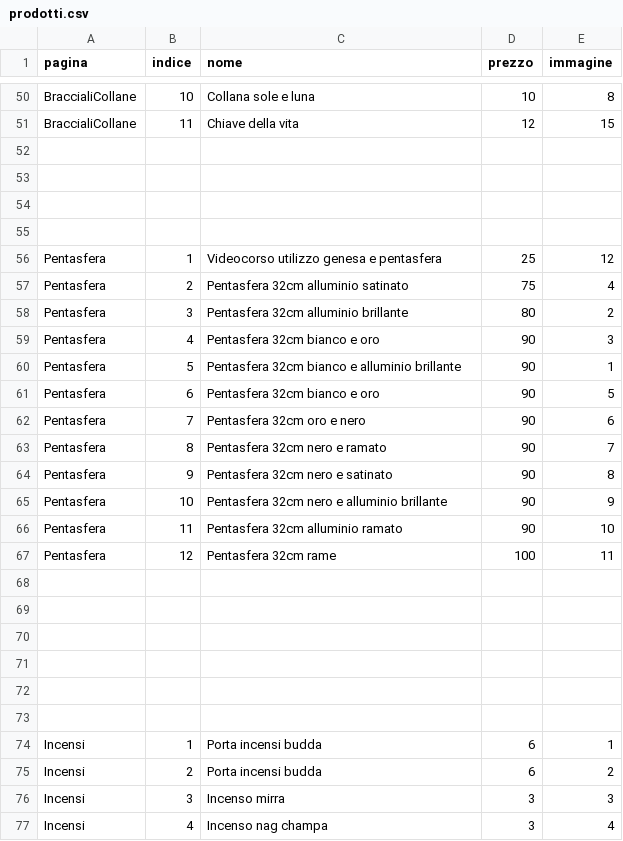
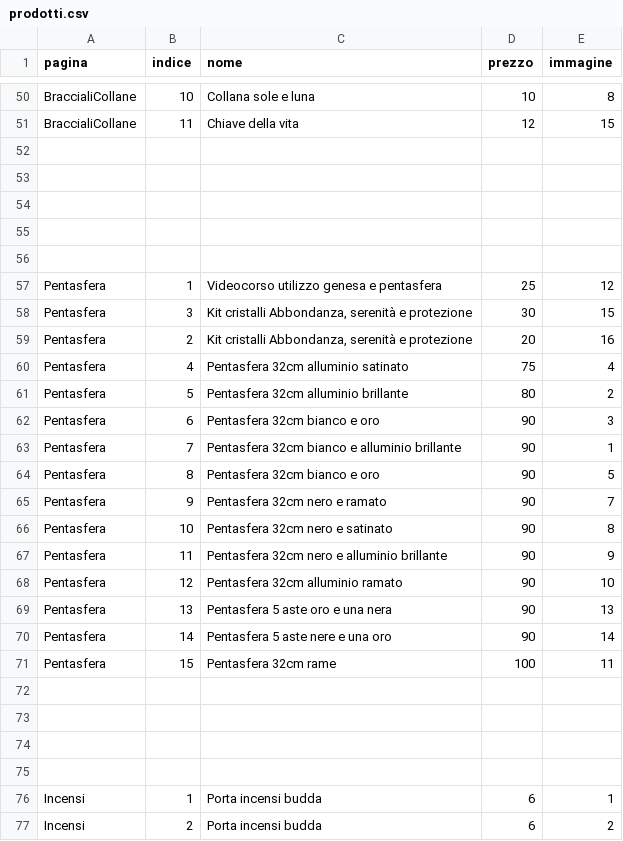
Before and after one commit to Alhenagenesa/alhenagenesa, a CSV file: prodotti.csv, drawn as a sheet; only a part is shown, gaps mark what is left out; the shorter side is filled out with more unchanged rows.

```diff
--- a/prodotti.csv
+++ b/prodotti.csv
@@ -55,16 +55,18 @@ BraccialiCollane;11;Chiave della vita;12;15
 ;;;;
+;;;;
 Pentasfera;1;Videocorso utilizzo genesa e pentasfera;25;12
-Pentasfera;2;Pentasfera 32cm alluminio satinato;75;4
-Pentasfera;3;Pentasfera 32cm alluminio brillante;80;2
-Pentasfera;4;Pentasfera 32cm bianco e oro;90;3
-Pentasfera;5;Pentasfera 32cm bianco e alluminio brillante;90;1
-Pentasfera;6;Pentasfera 32cm bianco e oro;90;5
-Pentasfera;7;Pentasfera 32cm oro e nero;90;6
-Pentasfera;8;Pentasfera 32cm nero e ramato;90;7
-Pentasfera;9;Pentasfera 32cm nero e satinato;90;8
-Pentasfera;10;Pentasfera 32cm nero e alluminio brillante;90;9
-Pentasfera;11;Pentasfera 32cm alluminio ramato;90;10
-Pentasfera;12;Pentasfera 32cm rame;100;11
-;;;;
-;;;;
+Pentasfera;3;Kit cristalli Abbondanza, serenità e protezione;30;15
+Pentasfera;2;Kit cristalli Abbondanza, serenità e protezione;20;16
+Pentasfera;4;Pentasfera 32cm alluminio satinato;75;4
+Pentasfera;5;Pentasfera 32cm alluminio brillante;80;2
+Pentasfera;6;Pentasfera 32cm bianco e oro;90;3
+Pentasfera;7;Pentasfera 32cm bianco e alluminio brillante;90;1
+Pentasfera;8;Pentasfera 32cm bianco e oro;90;5
+Pentasfera;9;Pentasfera 32cm nero e ramato;90;7
+Pentasfera;10;Pentasfera 32cm nero e satinato;90;8
+Pentasfera;11;Pentasfera 32cm nero e alluminio brillante;90;9
+Pentasfera;12;Pentasfera 32cm alluminio ramato;90;10
+Pentasfera;13;Pentasfera 5 aste oro e una nera;90;13
+Pentasfera;14;Pentasfera 5 aste nere e una oro;90;14
+Pentasfera;15;Pentasfera 32cm rame;100;11
 ;;;;
```
Also changed, not shown: 1 other file.
